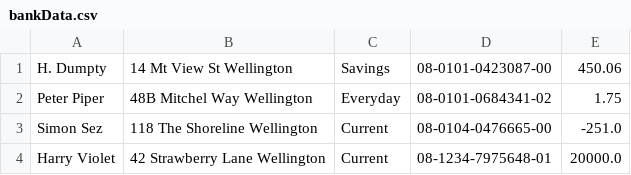
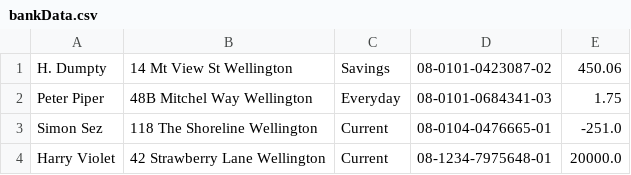
Before and after one commit to PikaDisaster2000/banking-project, a CSV file: bankingProject version 2.1/bankData.csv, drawn as a sheet.

Commit message:
bankData.csv

```diff
--- a/bankingProject version 2.1/bankData.csv
+++ b/bankingProject version 2.1/bankData.csv
@@ -1,4 +1,4 @@
-H. Dumpty,14 Mt View St Wellington,Savings,08-0101-0423087-00,450.06
-Peter Piper,48B Mitchel Way Wellington,Everyday,08-0101-0684341-02,1.75
-Simon Sez,118 The Shoreline Wellington,Current,08-0104-0476665-00,-251.0
+H. Dumpty,14 Mt View St Wellington,Savings,08-0101-0423087-02,450.06
+Peter Piper,48B Mitchel Way Wellington,Everyday,08-0101-0684341-03,1.75
+Simon Sez,118 The Shoreline Wellington,Current,08-0104-0476665-01,-251.0
 Harry Violet,42 Strawberry Lane Wellington,Current,08-1234-7975648-01,20000.0
```
